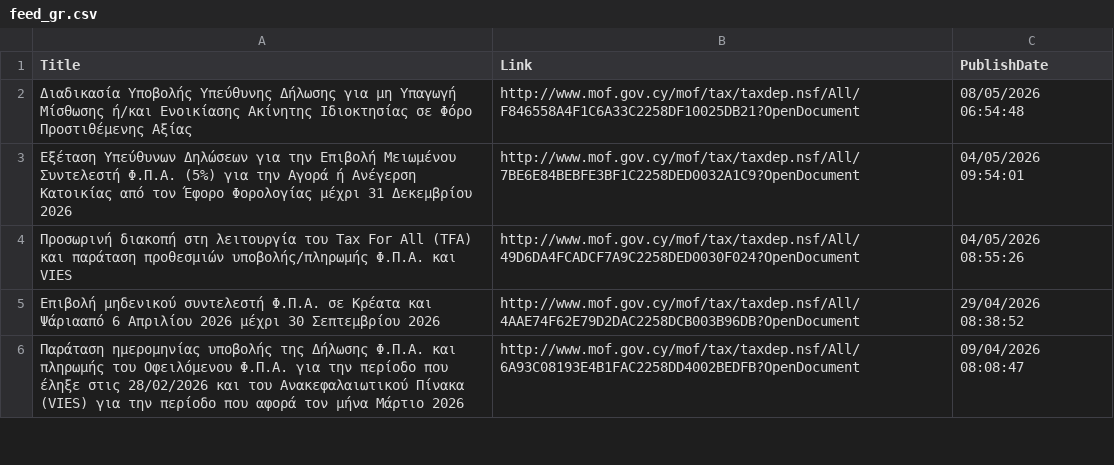
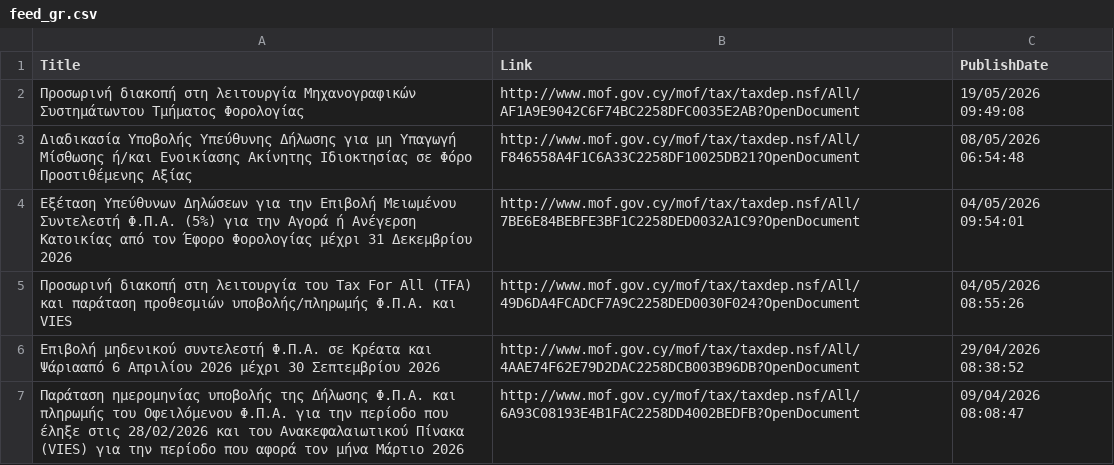
Before and after one commit to kapiosk/MoFTaxRSS, a CSV file: Data/feed_gr.csv, drawn as a sheet; only a part is shown.

Commit message:
Automated commit

```diff
--- a/Data/feed_gr.csv
+++ b/Data/feed_gr.csv
@@ -1,2 +1,3 @@
 Title,Link,PublishDate
+Προσωρινή διακοπή στη λειτουργία Μηχανογραφικών Συστημάτωντου Τμήματος Φορολογίας,http://www.mof.gov.cy/mof/tax/taxdep.nsf/All/AF1A9E9042C6F74BC2258DFC0035E2AB?OpenDocument,19/05/2026 09:49:08
 Διαδικασία Υποβολής Υπεύθυνης Δήλωσης για μη Υπαγωγή Μίσθωσης ή/και Ενοικίασης Ακίνητης Ιδιοκτησίας σε Φόρο Προστιθέμενης Αξίας,http://www.mof.gov.cy/mof/tax/taxdep.nsf/All/F846558A4F1C6A33C2258DF10025DB21?OpenDocument,08/05/2026 06:54:48
```
